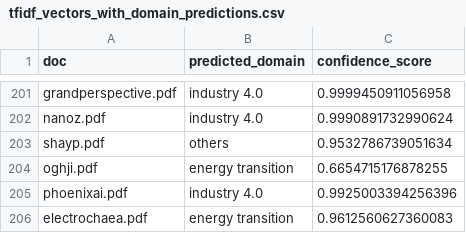
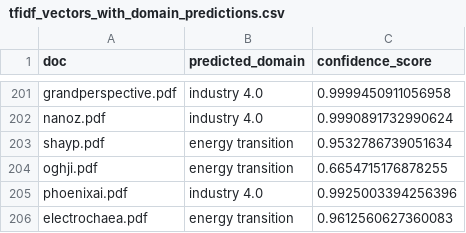
Before and after one commit to VincentLeruth/LePetitNicolas, a CSV file: output/predictions/tfidf_vectors_with_domain_predictions.csv, drawn as a sheet; only a part is shown, gaps mark what is left out.

Commit message:
Update domain prediction for shayp.pdf

```diff
--- a/output/predictions/tfidf_vectors_with_domain_predictions.csv
+++ b/output/predictions/tfidf_vectors_with_domain_predictions.csv
@@ -202,3 +202,3 @@ grandperspective.pdf;industry 4.0;0.9999450911056958
 nanoz.pdf;industry 4.0;0.9990891732990624
-shayp.pdf;others;0.9532786739051634
+shayp.pdf;energy transition;0.9532786739051634
 oghji.pdf;energy transition;0.6654715176878255
```
